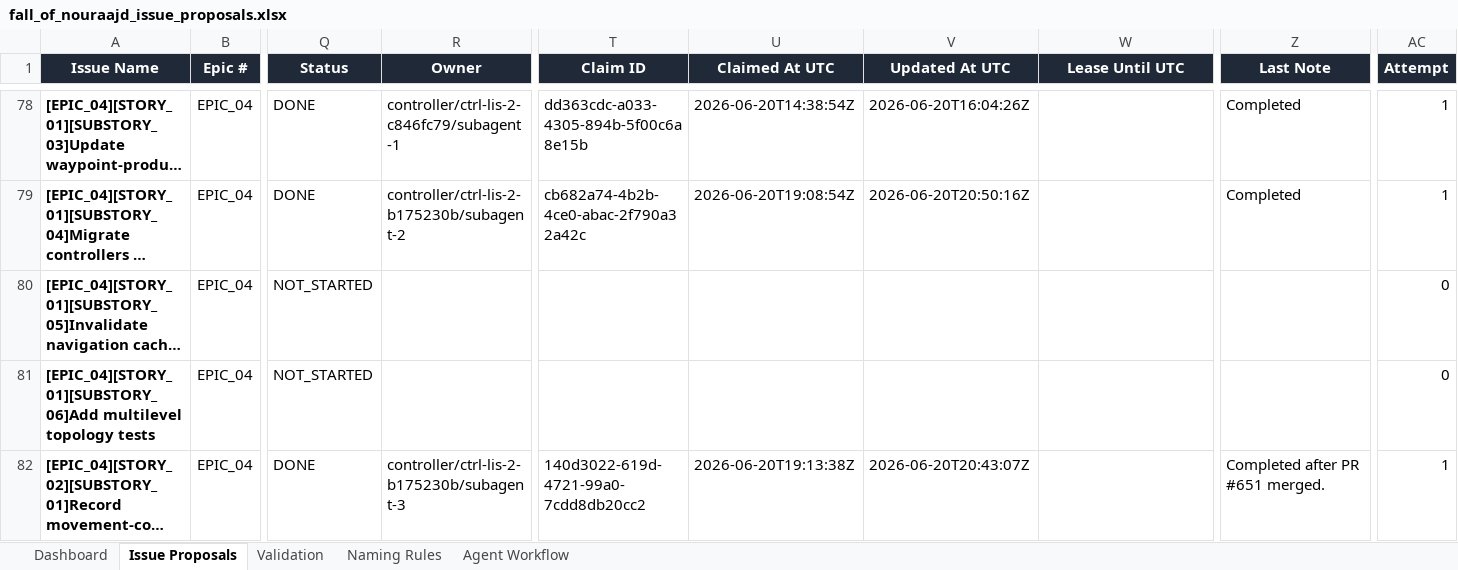
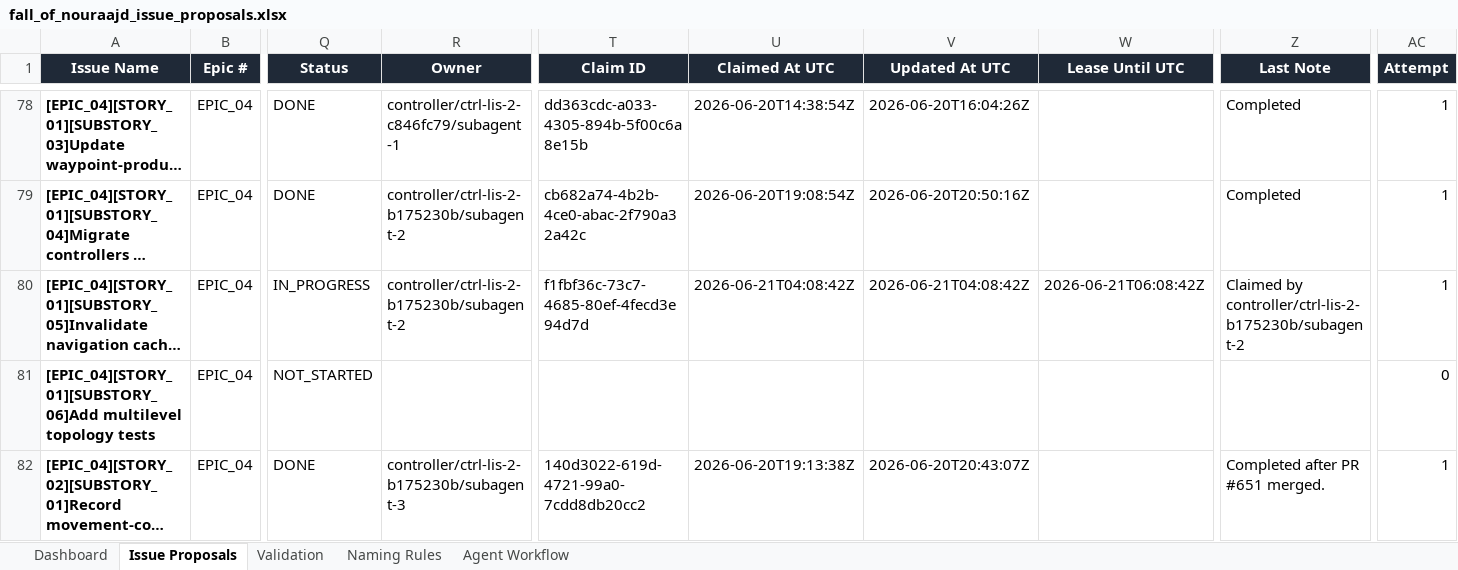
Before and after one commit to lisu188/fall-of-nouraajd, an Excel workbook: planning/fall_of_nouraajd_issue_proposals.xlsx, sheet Issue Proposals, drawn as a sheet; only a part is shown, gaps mark what is left out; long unchanged cells end in …; values as stored, in another font and other column widths than the file's, no borders; conditional formats and table styles not drawn; the diff names each change by its address in the sheet, - before the commit and + after, or states it on an @@ line.

Commit message:
Claim navigation cache invalidation issue

```diff
--- a/planning/fall_of_nouraajd_issue_proposals.xlsx (sheet Issue Proposals)
+++ b/planning/fall_of_nouraajd_issue_proposals.xlsx (sheet Issue Proposals)
-Q80 (Status): NOT_STARTED
+Q80 (Status): IN_PROGRESS
-R80 (Owner): (empty)
+R80 (Owner): controller/ctrl-lis-2-b175230b/subagent-2
-T80 (Claim ID): (empty)
+T80 (Claim ID): f1fbf36c-73c7-4685-80ef-4fecd3e94d7d
-U80 (Claimed At UTC): (empty)
+U80 (Claimed At UTC): 2026-06-21T04:08:42Z
-V80 (Updated At UTC): (empty)
+V80 (Updated At UTC): 2026-06-21T04:08:42Z
-W80 (Lease Until UTC): (empty)
+W80 (Lease Until UTC): 2026-06-21T06:08:42Z
-Z80 (Last Note): (empty)
+Z80 (Last Note): Claimed by controller/ctrl-lis-2-b175230b/subagent-2
-AC80 (Attempt): 0
+AC80 (Attempt): 1
```
